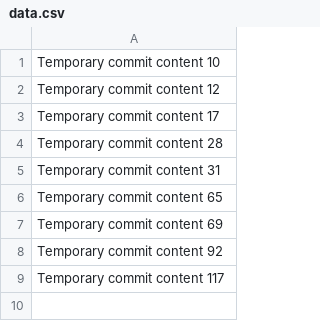
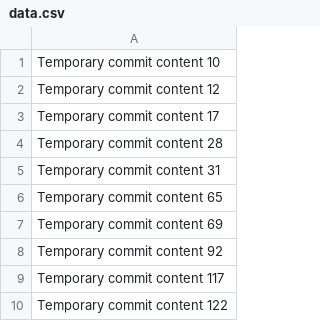
Before and after one commit to annettebowland/code-764-h, a CSV file: data.csv, drawn as a sheet.

```diff
--- a/data.csv
+++ b/data.csv
@@ -9 +9,2 @@ Temporary commit content 92
 Temporary commit content 117
+Temporary commit content 122
```
